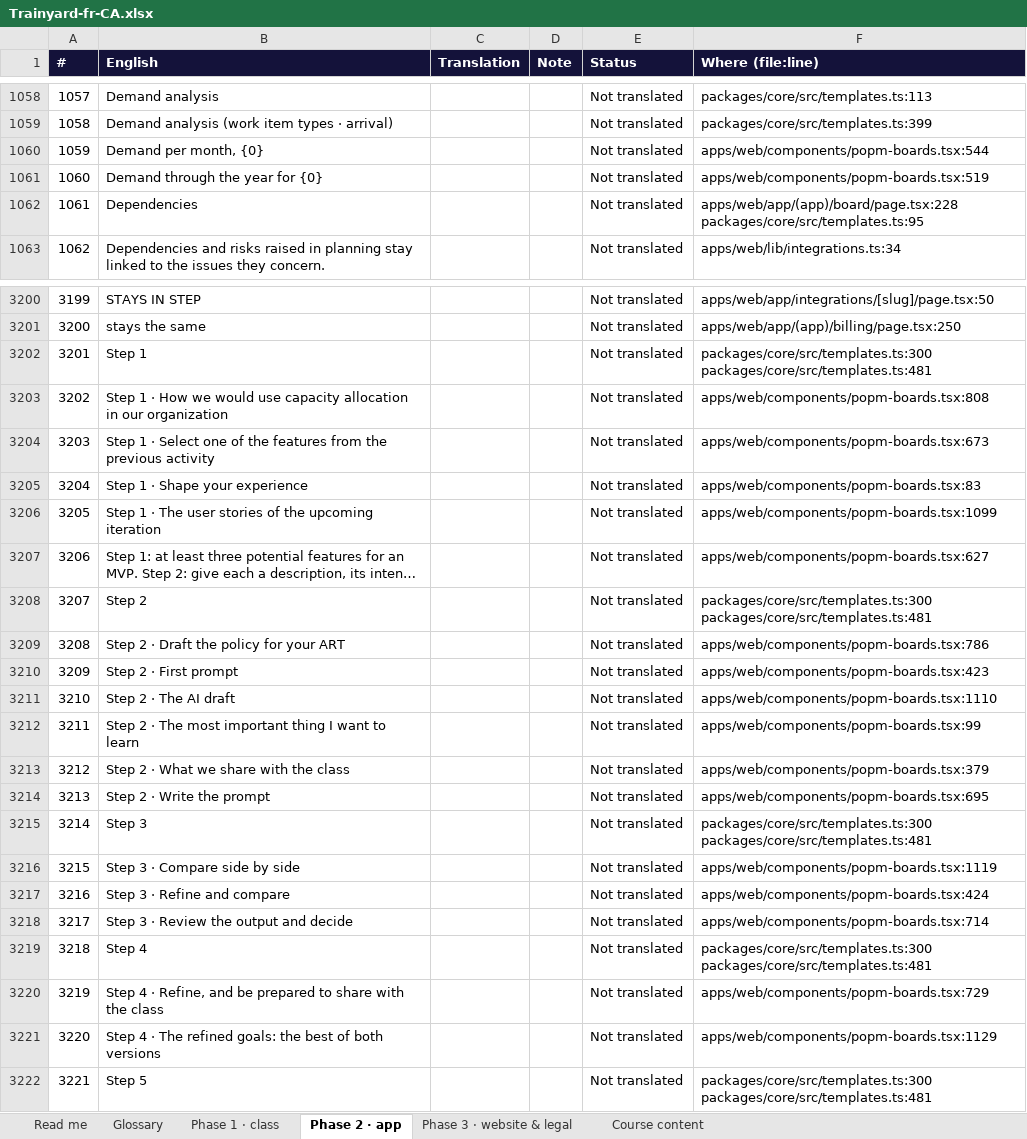
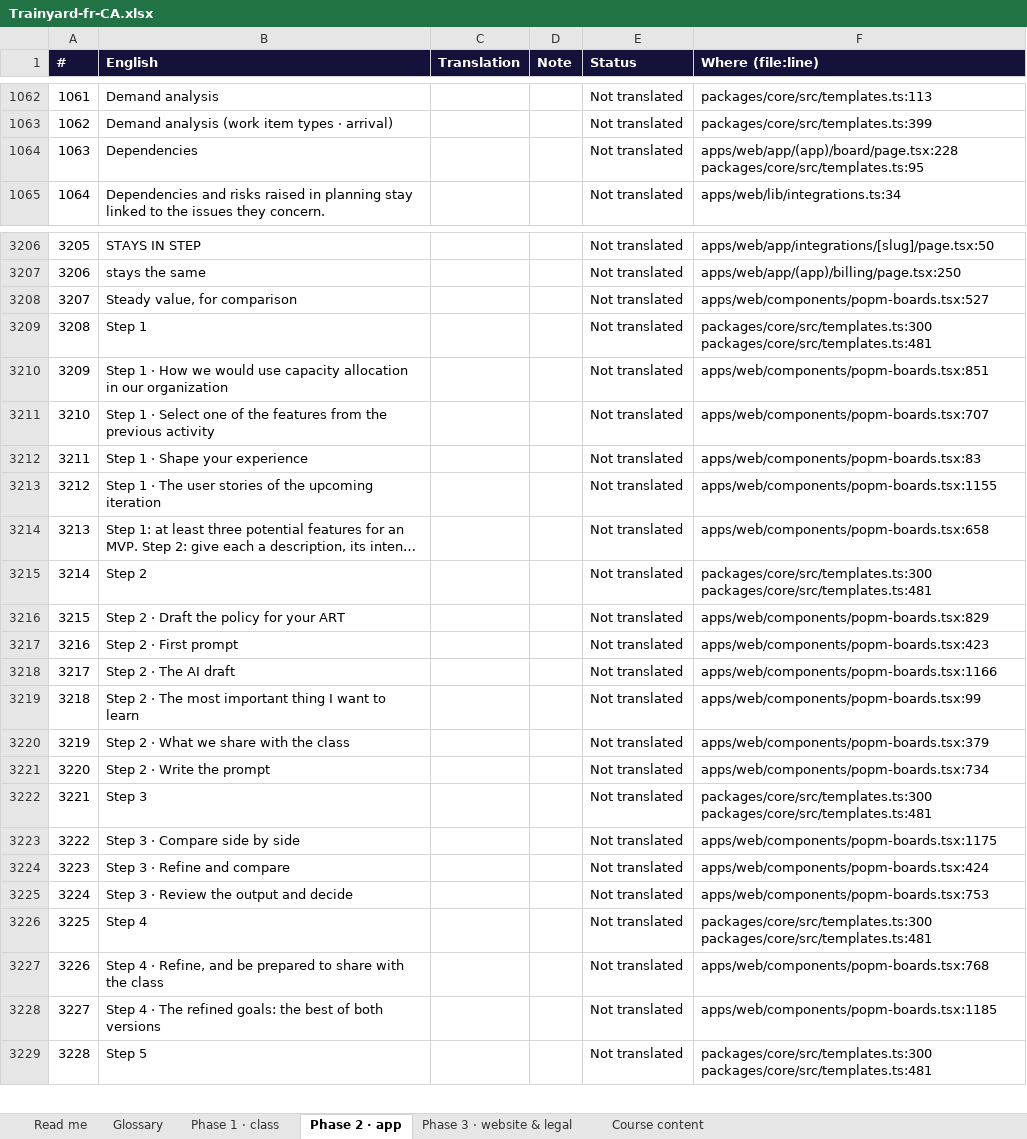
Before and after one commit to mlbwhf/test, an Excel workbook: trainyard/i18n/Trainyard-fr-CA.xlsx, sheet Phase 2 · app, drawn as a sheet; only a part is shown, gaps mark what is left out; long unchanged cells end in …; values as stored, in another font and other column widths than the file's, no borders; removed rows and columns are numbered as before the commit, all else as after; the diff covers the shown part only; the diff names each change by its address in the sheet, - before the commit and + after, or states it on an @@ line.

```diff
--- a/trainyard/i18n/Trainyard-fr-CA.xlsx (sheet Phase 2 · app)
+++ b/trainyard/i18n/Trainyard-fr-CA.xlsx (sheet Phase 2 · app)
@@ column A (#) renumbered from row 168 down @@
-row 1060: 1059 | Demand per month, {0} |  |  | Not translated | apps/web/components/popm-boards.tsx:544
-row 1061: 1060 | Demand through the year for {0} |  |  | Not translated | apps/web/components/popm-boards.tsx:519
+row 3208: 3207 | Steady value, for comparison |  |  | Not translated | apps/web/components/popm-boards.tsx:527
-F3210 (Where (file:line)): apps/web/components/popm-boards.tsx:808
+F3210 (Where (file:line)): apps/web/components/popm-boards.tsx:851
-F3211 (Where (file:line)): apps/web/components/popm-boards.tsx:673
+F3211 (Where (file:line)): apps/web/components/popm-boards.tsx:707
-F3213 (Where (file:line)): apps/web/components/popm-boards.tsx:1099
+F3213 (Where (file:line)): apps/web/components/popm-boards.tsx:1155
-F3214 (Where (file:line)): apps/web/components/popm-boards.tsx:627
+F3214 (Where (file:line)): apps/web/components/popm-boards.tsx:658
-F3216 (Where (file:line)): apps/web/components/popm-boards.tsx:786
+F3216 (Where (file:line)): apps/web/components/popm-boards.tsx:829
-F3218 (Where (file:line)): apps/web/components/popm-boards.tsx:1110
+F3218 (Where (file:line)): apps/web/components/popm-boards.tsx:1166
-F3221 (Where (file:line)): apps/web/components/popm-boards.tsx:695
+F3221 (Where (file:line)): apps/web/components/popm-boards.tsx:734
-F3223 (Where (file:line)): apps/web/components/popm-boards.tsx:1119
+F3223 (Where (file:line)): apps/web/components/popm-boards.tsx:1175
-F3225 (Where (file:line)): apps/web/components/popm-boards.tsx:714
+F3225 (Where (file:line)): apps/web/components/popm-boards.tsx:753
-F3227 (Where (file:line)): apps/web/components/popm-boards.tsx:729
+F3227 (Where (file:line)): apps/web/components/popm-boards.tsx:768
-F3228 (Where (file:line)): apps/web/components/popm-boards.tsx:1129
+F3228 (Where (file:line)): apps/web/components/popm-boards.tsx:1185
```
Also changed, not shown: 18 added rows, 7 removed rows and 117 edited cells elsewhere in this sheet, sheet Course content, sheet Phase 1 · class, sheet Phase 3 · website & legal, trainyard/i18n/Trainyard-fr-FR.xlsx, 4 other files.
